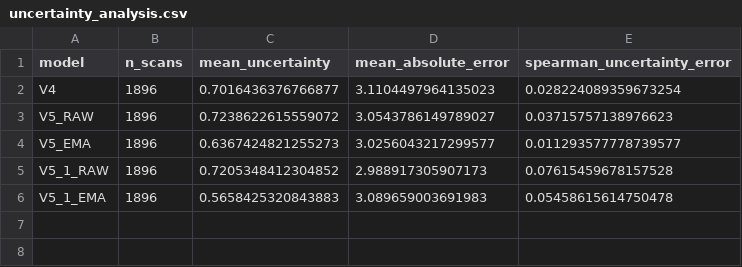
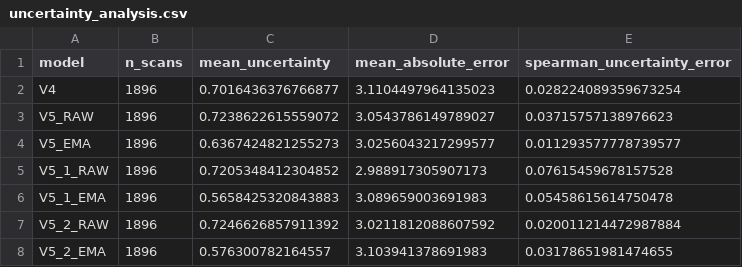
Before and after one commit to Sreyash143/brain-age-prep-and-meth, a CSV file: v4 approach/v5/analysis/results/uncertainty_analysis.csv, drawn as a sheet.

```diff
--- a/v4 approach/v5/analysis/results/uncertainty_analysis.csv
+++ b/v4 approach/v5/analysis/results/uncertainty_analysis.csv
@@ -6 +6,3 @@ V5_1_RAW,1896,0.7205348412304852,2.988917305907173,0.07615459678157528
 V5_1_EMA,1896,0.5658425320843883,3.089659003691983,0.05458615614750478
+V5_2_RAW,1896,0.7246626857911392,3.0211812088607592,0.020011214472987884
+V5_2_EMA,1896,0.576300782164557,3.103941378691983,0.03178651981474655
```
Also changed, not shown: v4 approach/v5/analysis/results/age_stratified_errors.csv, v4 approach/v5/analysis/results/fold_comparison.csv, 24 other files.
